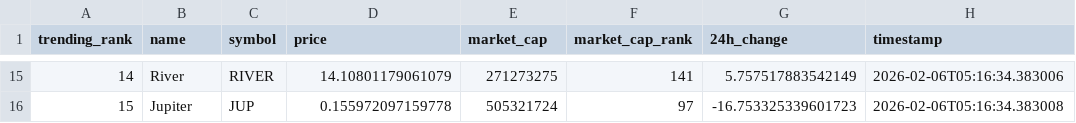
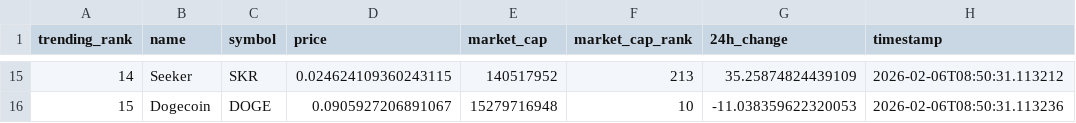
Before and after one commit to DKowarsch/crypto-trends-tracker, a CSV file: crypto_data.csv, drawn as a sheet; only a part is shown, gaps mark what is left out; the diff covers the shown part only.

```diff
--- a/crypto_data.csv
+++ b/crypto_data.csv
@@ -15,2 +15,2 @@ trending_rank,name,symbol,price,market_cap,market_cap_rank,24h_change,timestamp
-14,River,RIVER,14.10801179061079,271273275,141,5.757517883542149,2026-02-06T05:16:34.383006
-15,Jupiter,JUP,0.155972097159778,505321724,97,-16.753325339601723,2026-02-06T05:16:34.383008
+14,Seeker,SKR,0.024624109360243115,140517952,213,35.25874824439109,2026-02-06T08:50:31.113212
+15,Dogecoin,DOGE,0.0905927206891067,15279716948,10,-11.038359622320053,2026-02-06T08:50:31.113236
```
Also changed, not shown: 85 edited cells elsewhere in this file, 1 other file.
